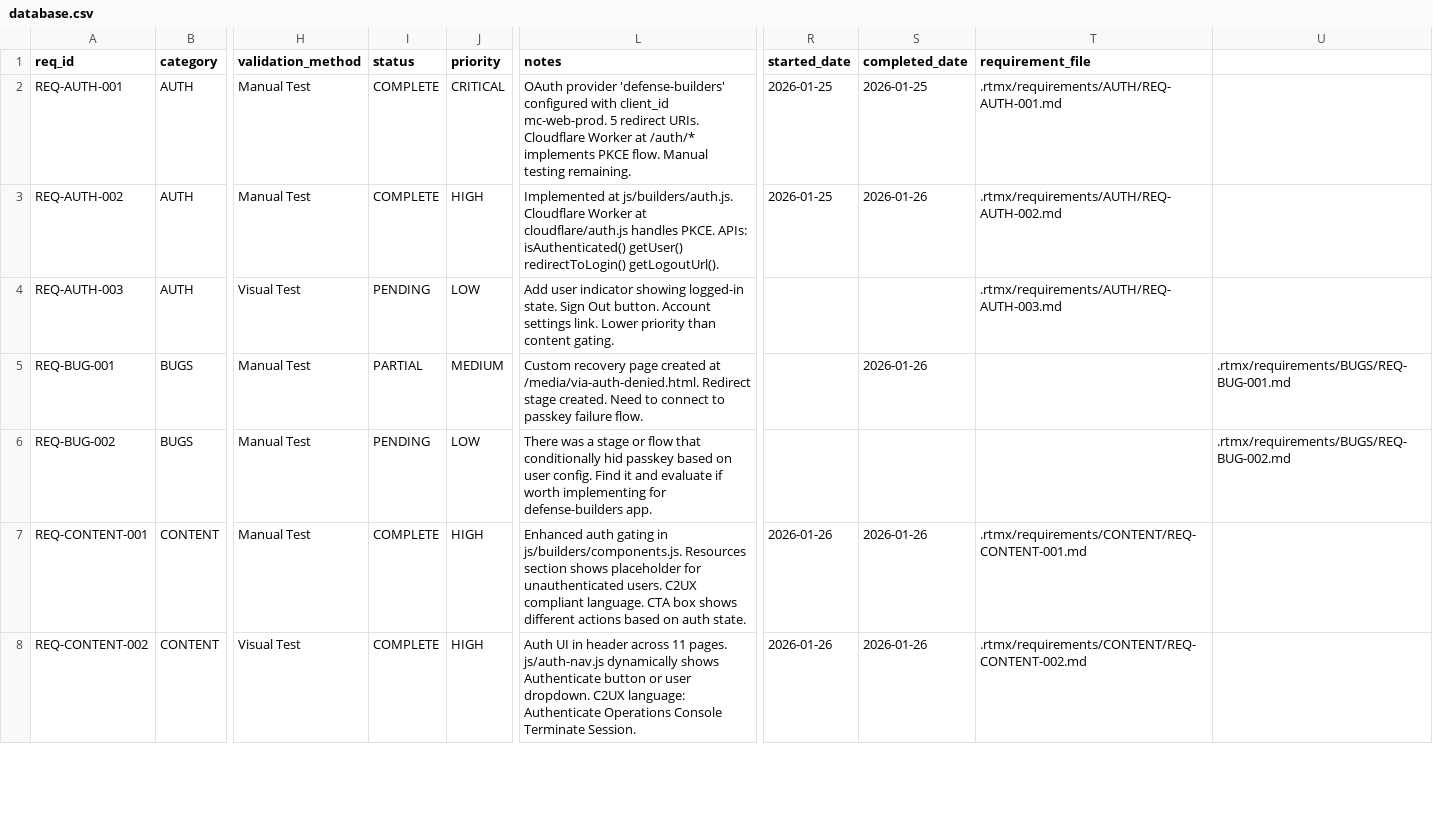
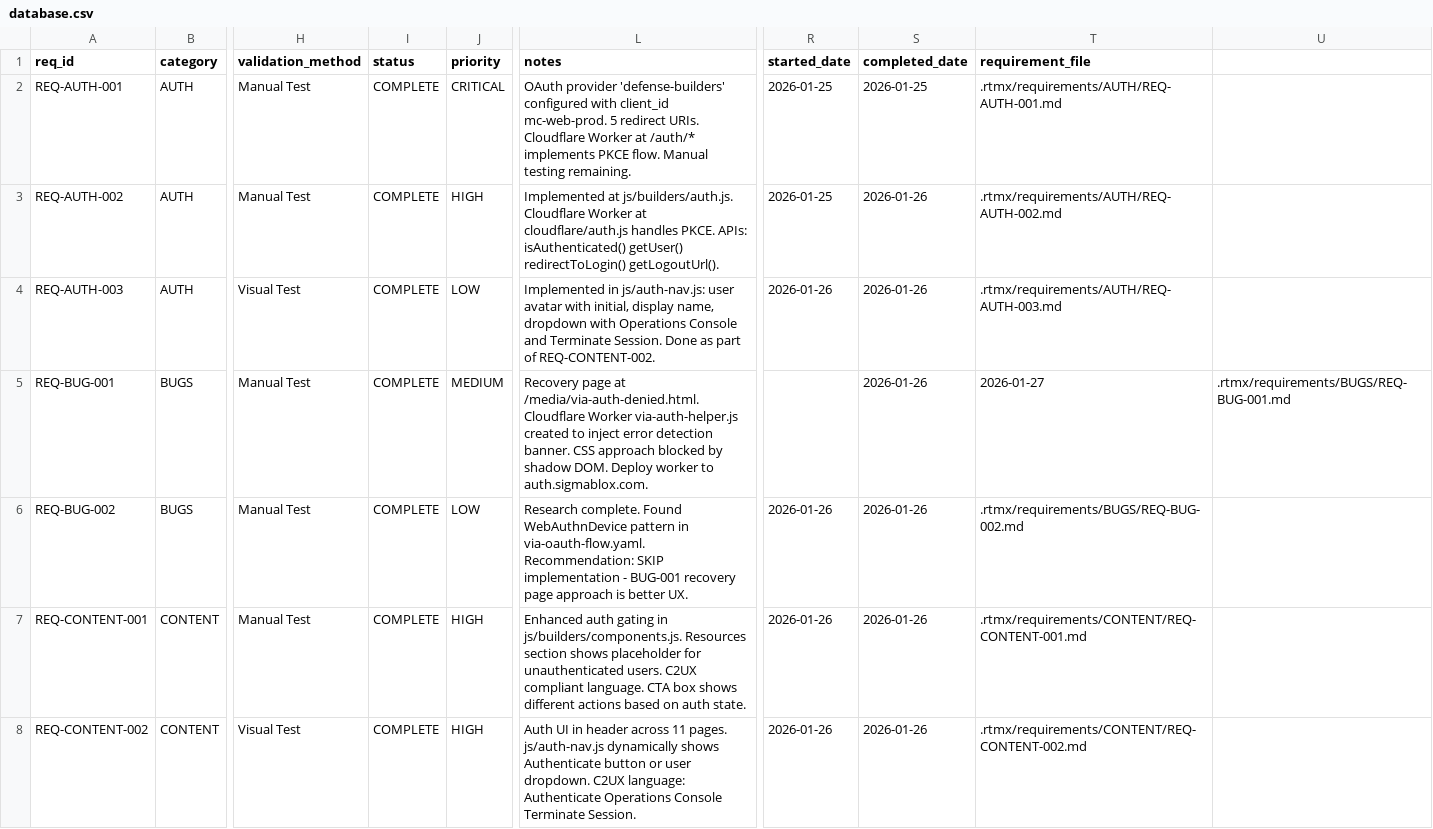
Before and after one commit to m4ndolore/mc_site, a CSV file: .rtmx/database.csv, drawn as a sheet; only a part is shown, gaps mark what is left out; the diff covers the shown part only; the diff names each change by its address in the sheet, - before the commit and + after, or states it on an @@ line.

```diff
--- a/.rtmx/database.csv
+++ b/.rtmx/database.csv
-I4 (status): PENDING
+I4 (status): COMPLETE
-L4 (notes): Add user indicator showing logged-in state. Sign Out button. Account settings link. Lower priority than content gating.
+L4 (notes): Implemented in js/auth-nav.js: user avatar with initial, display name, dropdown with Operations Console and Terminate Session. Done as part of REQ-CONTENT-002.
-R4 (started_date): (empty)
+R4 (started_date): 2026-01-26
-S4 (completed_date): (empty)
+S4 (completed_date): 2026-01-26
-I5 (status): PARTIAL
+I5 (status): COMPLETE
-L5 (notes): Custom recovery page created at /media/via-auth-denied.html. Redirect stage created. Need to connect to passkey failure flow.
+L5 (notes): Recovery page at /media/via-auth-denied.html. Cloudflare Worker via-auth-helper.js created to inject error detection banner. CSS approach blocked by shadow DOM. Deploy worker to auth.sigmablox.com.
-T5 (requirement_file): (empty)
+T5 (requirement_file): 2026-01-27
-I6 (status): PENDING
+I6 (status): COMPLETE
-L6 (notes): There was a stage or flow that conditionally hid passkey based on user config. Find it and evaluate if worth implementing for defense-builders app.
+L6 (notes): Research complete. Found WebAuthnDevice pattern in via-oauth-flow.yaml. Recommendation: SKIP implementation - BUG-001 recovery page approach is better UX.
-R6 (started_date): (empty)
+R6 (started_date): 2026-01-26
-S6 (completed_date): (empty)
+S6 (completed_date): 2026-01-26
-T6 (requirement_file): (empty)
+T6 (requirement_file): .rtmx/requirements/BUGS/REQ-BUG-002.md
-U6: .rtmx/requirements/BUGS/REQ-BUG-002.md
+U6: (empty)
```
Also changed, not shown: 5 added rows and 4 edited cells elsewhere in this file, 4 other files.
